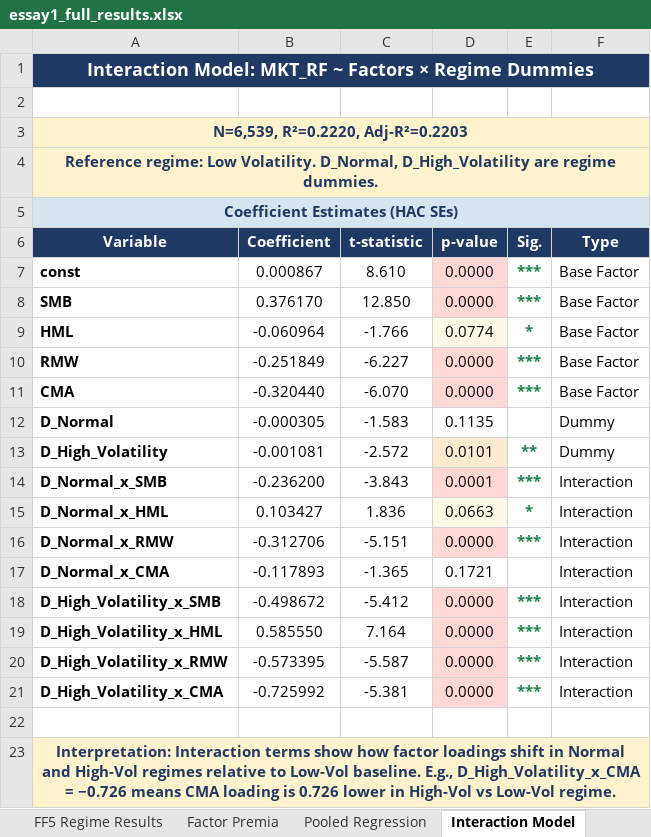
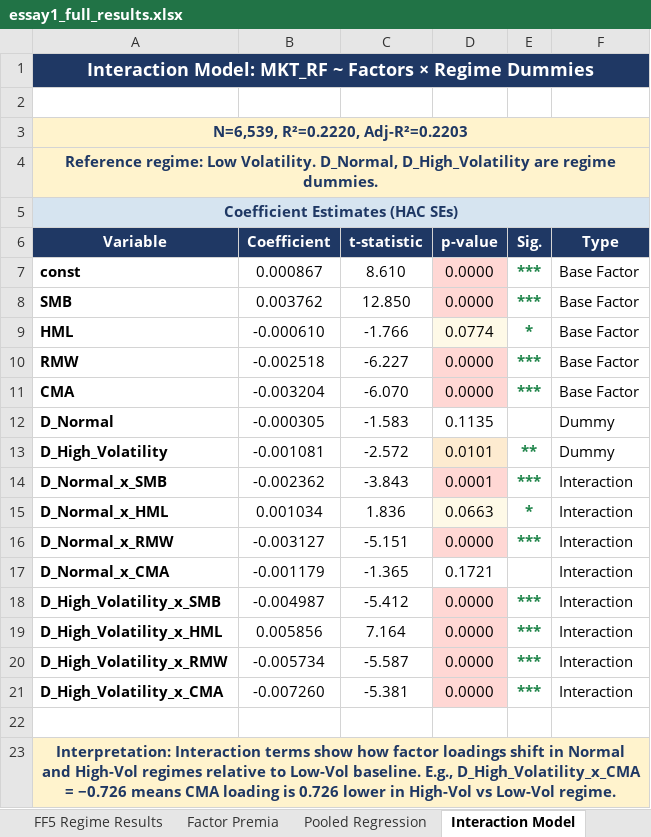
Before and after one commit to RoseboroFoundation/Signalsandsystems, an Excel workbook: essay1_full_results.xlsx, sheet Interaction Model, drawn as a sheet; values as stored, in another font and other column widths than the file's, no borders; the diff names each change by its address in the sheet, - before the commit and + after, or states it on an @@ line.

```diff
--- a/essay1_full_results.xlsx (sheet Interaction Model)
+++ b/essay1_full_results.xlsx (sheet Interaction Model)
-B8 (Coefficient): 0.376170
+B8 (Coefficient): 0.003762
-B9 (Coefficient): -0.060964
+B9 (Coefficient): -0.000610
-B10 (Coefficient): -0.251849
+B10 (Coefficient): -0.002518
-B11 (Coefficient): -0.320440
+B11 (Coefficient): -0.003204
-B14 (Coefficient): -0.236200
+B14 (Coefficient): -0.002362
-B15 (Coefficient): 0.103427
+B15 (Coefficient): 0.001034
-B16 (Coefficient): -0.312706
+B16 (Coefficient): -0.003127
-B17 (Coefficient): -0.117893
+B17 (Coefficient): -0.001179
-B18 (Coefficient): -0.498672
+B18 (Coefficient): -0.004987
-B19 (Coefficient): 0.585550
+B19 (Coefficient): 0.005856
-B20 (Coefficient): -0.573395
+B20 (Coefficient): -0.005734
-B21 (Coefficient): -0.725992
+B21 (Coefficient): -0.007260
```
Also changed, not shown: sheet Matched Controls, sheet CW Stock Summary, sheet Factor Premia, sheet Paired T-Test, sheet Regime Amplification, sheet FF5 Regime Results, 2 more sheets, charts or pictures, 6 other files.
